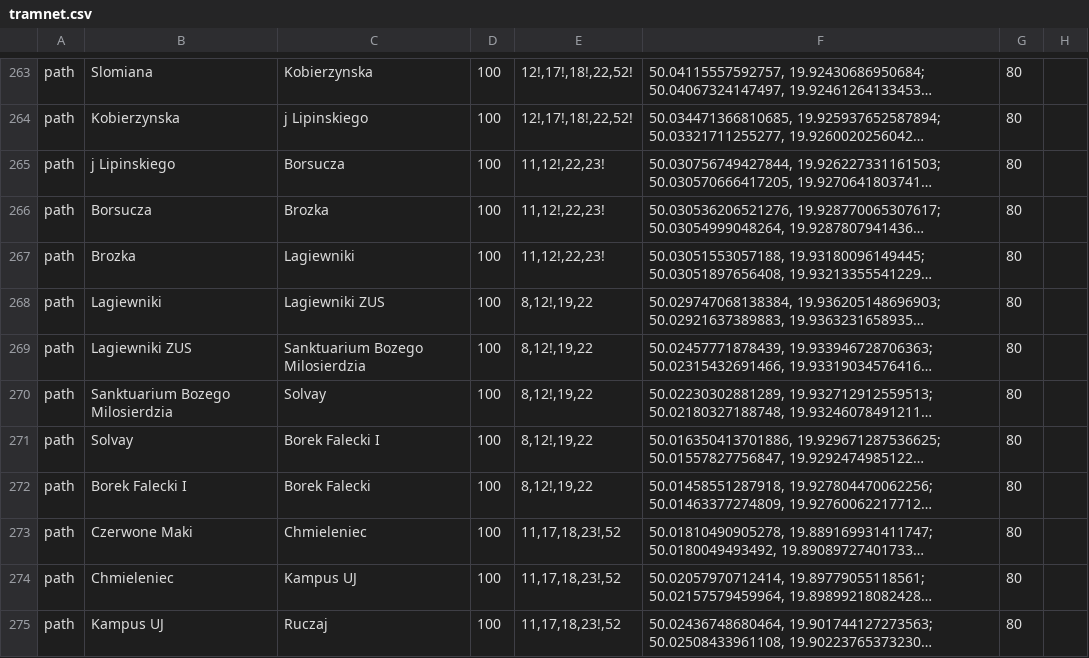
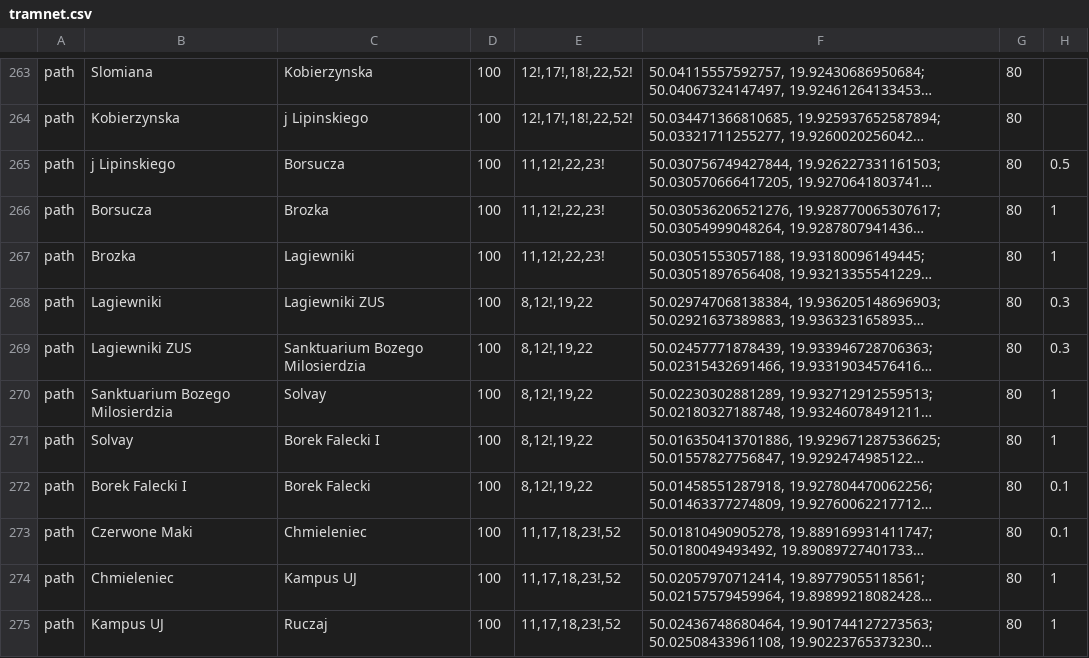
Before and after one commit to aolesek/tram-network-simulation, a CSV file: out/production/resources/tramnet.csv, drawn as a sheet; only a part is shown, gaps mark what is left out; long unchanged cells end in …; the diff covers the shown part only; the diff names each change by its address in the sheet, - before the commit and + after, or states it on an @@ line.

```diff
--- a/out/production/resources/tramnet.csv
+++ b/out/production/resources/tramnet.csv
-H265: (empty)
+H265: 0.5
-H266:H267: (empty)
+H266:H267: 1
-H268:H269: (empty)
+H268:H269: 0.3
-H270:H271: (empty)
+H270:H271: 1
-H272:H273: (empty)
+H272:H273: 0.1
-H274:H275: (empty)
+H274:H275: 1
```
Also changed, not shown: 55 edited cells elsewhere in this file, src/main/resources/tramnet.csv, 20 other files.
